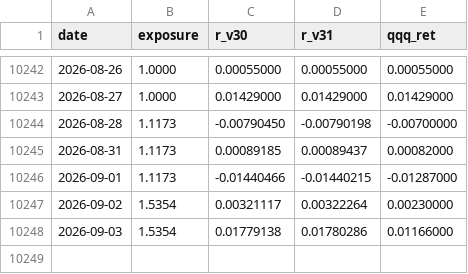
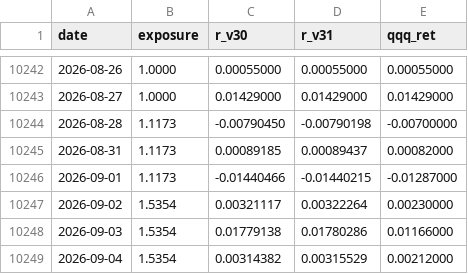
Before and after one commit to marty21gt/fragility-monitor, a CSV file: divergence.csv, drawn as a sheet; only a part is shown, gaps mark what is left out.

Commit message:
Update divergence log 2026-09-05

```diff
--- a/divergence.csv
+++ b/divergence.csv
@@ -10248 +10248,2 @@ date,exposure,r_v30,r_v31,qqq_ret
 2026-09-03,1.5354,0.01779138,0.01780286,0.01166000
+2026-09-04,1.5354,0.00314382,0.00315529,0.00212000
```
